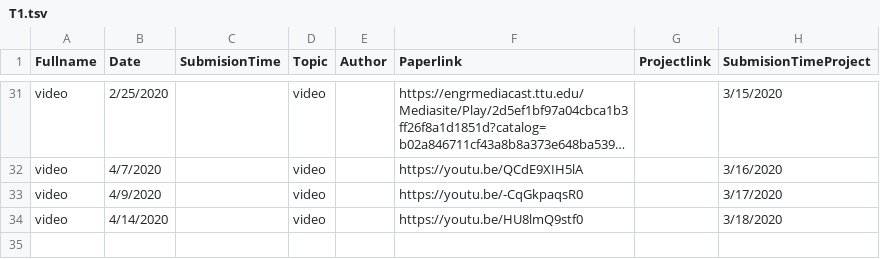
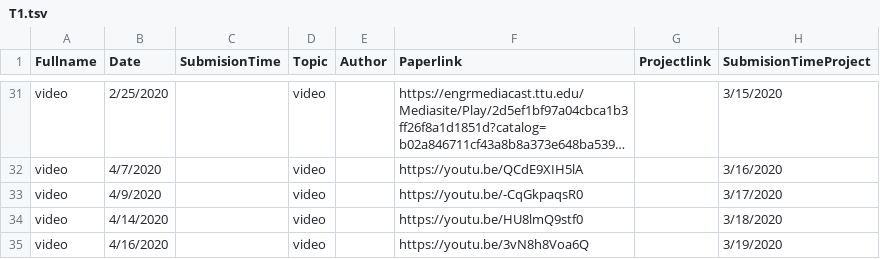
Before and after one commit to iDataVisualizationLab/CS5352, a TSV file: data/T1.tsv, drawn as a sheet; only a part is shown, gaps mark what is left out; long unchanged cells end in ….

Commit message:
Update T1.tsv

```diff
--- a/data/T1.tsv
+++ b/data/T1.tsv
@@ -34 +34,2 @@ video	4/9/2020		video		https://youtu.be/-CqGkpaqsR0		3/17/2020
 video	4/14/2020		video		https://youtu.be/HU8lmQ9stf0		3/18/2020
+video	4/16/2020		video		https://youtu.be/3vN8h8Voa6Q		3/19/2020
```
